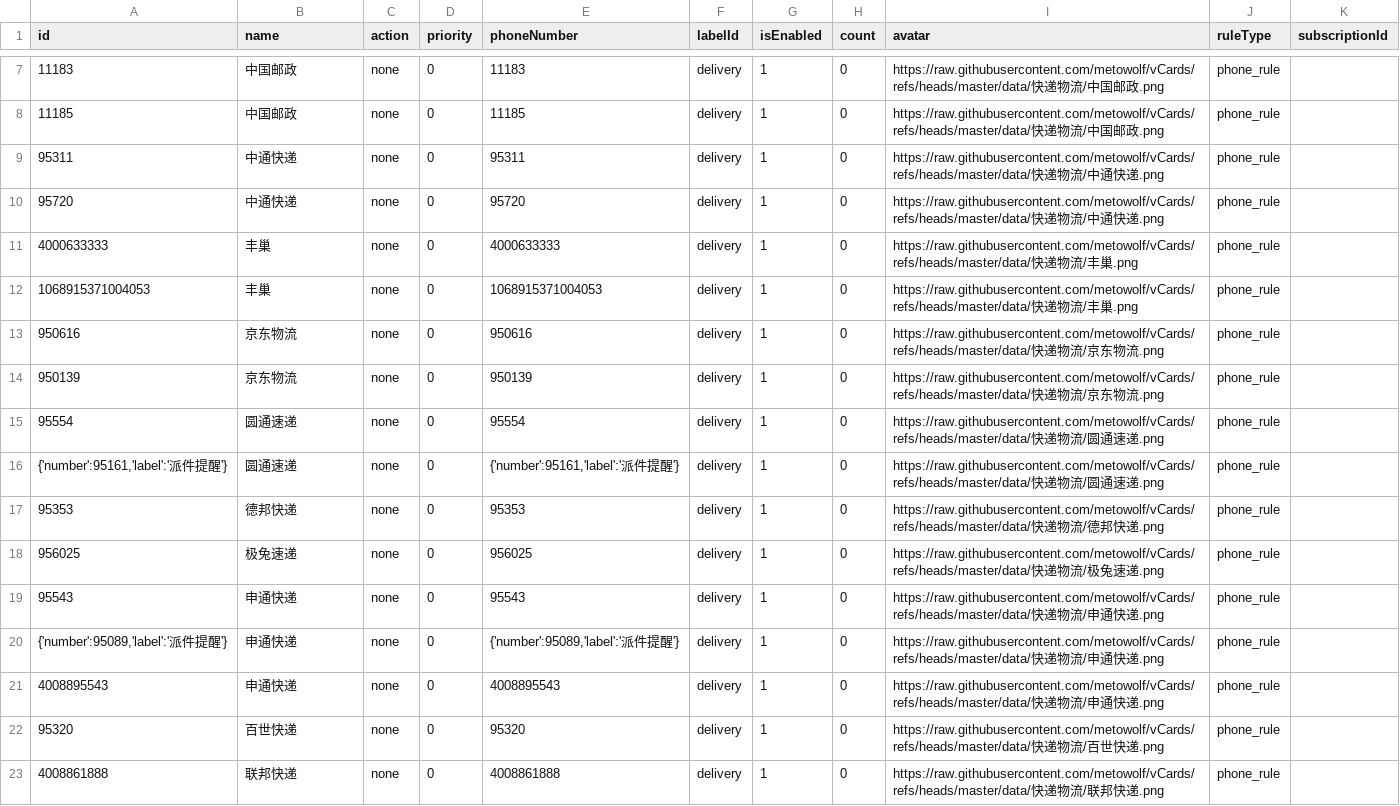
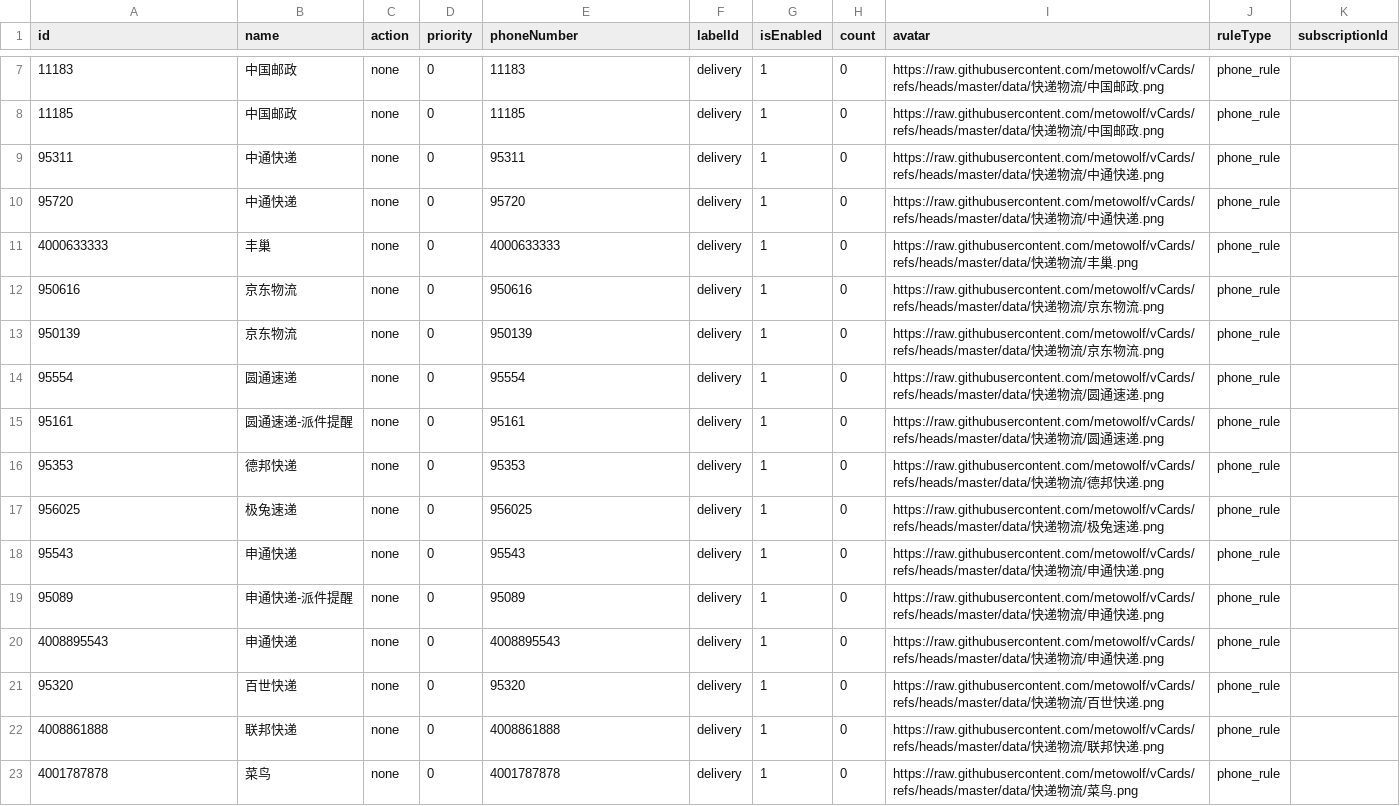
Before and after one commit to choicenew/yourcallrule, a CSV file: CN/快递物流.csv, drawn as a sheet; only a part is shown, gaps mark what is left out; the shorter side is filled out with more unchanged rows.

```diff
--- a/CN/快递物流.csv
+++ b/CN/快递物流.csv
@@ -11,3 +11,2 @@
 "4000633333","丰巢","none","0","4000633333","delivery","1","0","https://raw.githubusercontent.com/metowolf/vCards/refs/heads/master/data/快递物流/丰巢.png","phone_rule",""
-"1068915371004053","丰巢","none","0","1068915371004053","delivery","1","0","https://raw.githubusercontent.com/metowolf/vCards/refs/heads/master/data/快递物流/丰巢.png","phone_rule",""
 "950616","京东物流","none","0","950616","delivery","1","0","https://raw.githubusercontent.com/metowolf/vCards/refs/heads/master/data/快递物流/京东物流.png","phone_rule",""
@@ -15,3 +14,3 @@
 "95554","圆通速递","none","0","95554","delivery","1","0","https://raw.githubusercontent.com/metowolf/vCards/refs/heads/master/data/快递物流/圆通速递.png","phone_rule",""
-"{'number':95161,'label':'派件提醒'}","圆通速递","none","0","{'number':95161,'label':'派件提醒'}","delivery","1","0","https://raw.githubusercontent.com/metowolf/vCards/refs/heads/master/data/快递物流/圆通速递.png","phone_rule",""
+"95161","圆通速递-派件提醒","none","0","95161","delivery","1","0","https://raw.githubusercontent.com/metowolf/vCards/refs/heads/master/data/快递物流/圆通速递.png","phone_rule",""
 "95353","德邦快递","none","0","95353","delivery","1","0","https://raw.githubusercontent.com/metowolf/vCards/refs/heads/master/data/快递物流/德邦快递.png","phone_rule",""
@@ -19,3 +18,3 @@
 "95543","申通快递","none","0","95543","delivery","1","0","https://raw.githubusercontent.com/metowolf/vCards/refs/heads/master/data/快递物流/申通快递.png","phone_rule",""
-"{'number':95089,'label':'派件提醒'}","申通快递","none","0","{'number':95089,'label':'派件提醒'}","delivery","1","0","https://raw.githubusercontent.com/metowolf/vCards/refs/heads/master/data/快递物流/申通快递.png","phone_rule",""
+"95089","申通快递-派件提醒","none","0","95089","delivery","1","0","https://raw.githubusercontent.com/metowolf/vCards/refs/heads/master/data/快递物流/申通快递.png","phone_rule",""
 "4008895543","申通快递","none","0","4008895543","delivery","1","0","https://raw.githubusercontent.com/metowolf/vCards/refs/heads/master/data/快递物流/申通快递.png","phone_rule",""
```
Also changed, not shown: CN/互联网.csv, CN/影音娱乐.csv, 16 other files.
